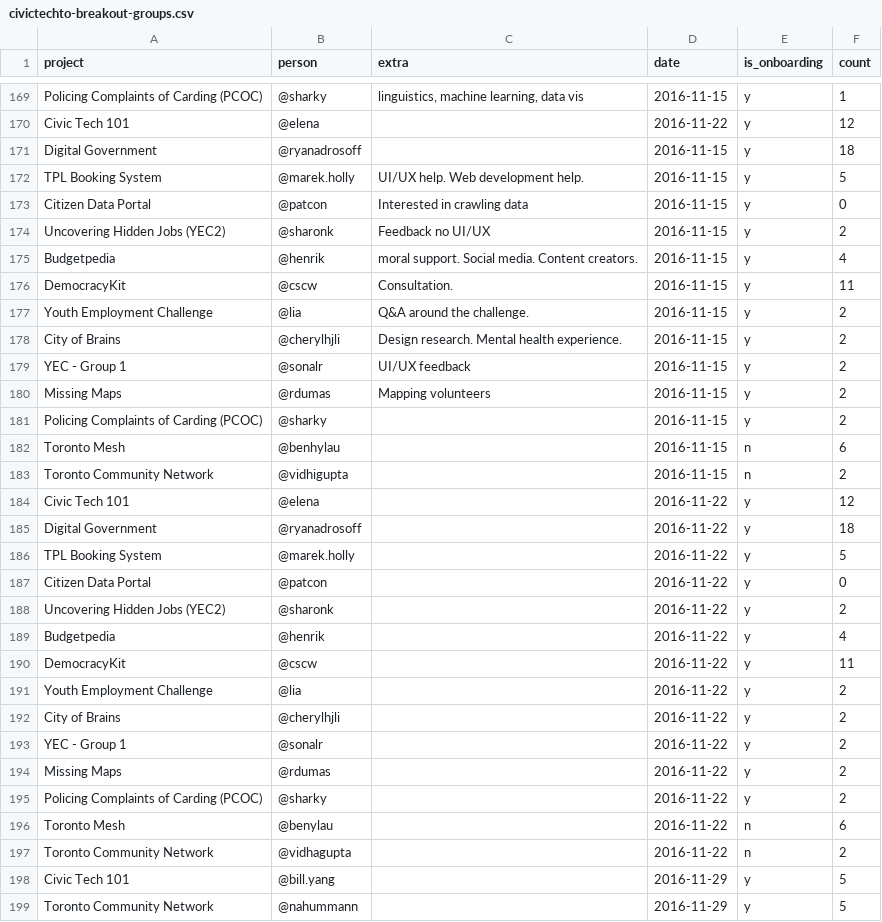
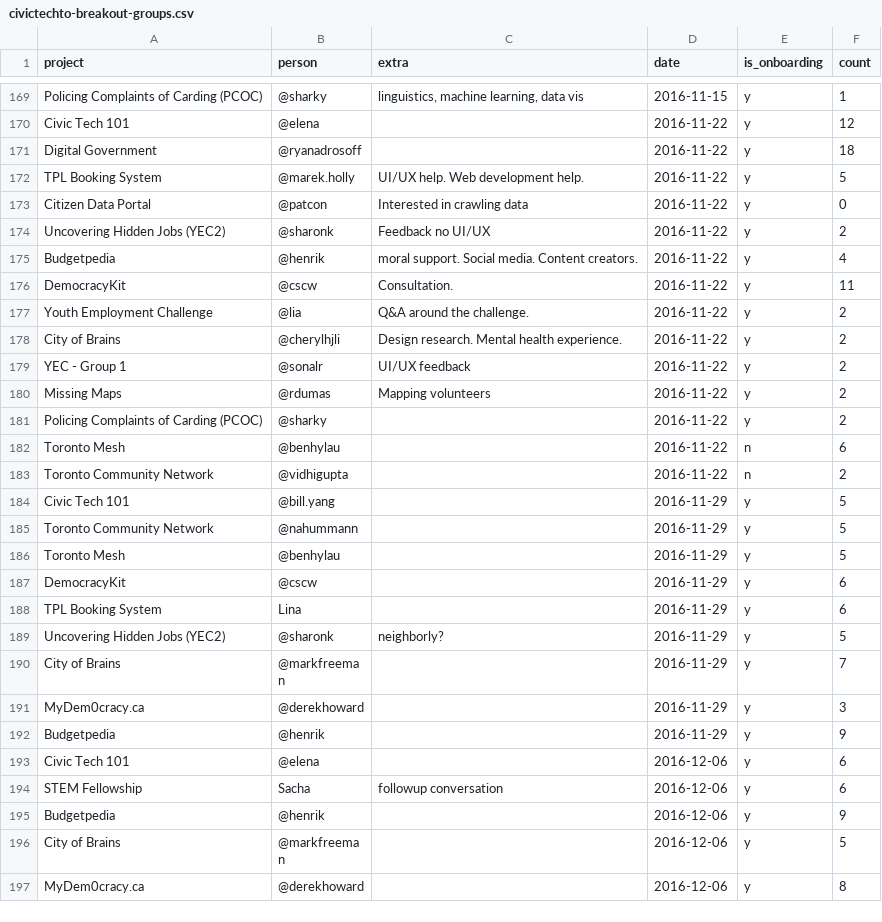
Before and after one commit to CivicTechTO/dataset-civictechto-breakout-groups, a CSV file: data/civictechto-breakout-groups.csv, drawn as a sheet; only a part is shown, gaps mark what is left out; the shorter side is filled out with more unchanged rows.

Commit message:
Oops. Removed duplicate week.

```diff
--- a/data/civictechto-breakout-groups.csv
+++ b/data/civictechto-breakout-groups.csv
@@ -170,29 +170,15 @@ Policing Complaints of Carding (PCOC),@sharky,"linguistics, machine learning, da
 Civic Tech 101,@elena,,2016-11-22,y,12
-Digital Government,@ryanadrosoff,,2016-11-15,y,18
-TPL Booking System,@marek.holly,UI/UX help. Web development help.,2016-11-15,y,5
-Citizen Data Portal,@patcon,Interested in crawling data,2016-11-15,y,0
-Uncovering Hidden Jobs (YEC2),@sharonk,Feedback no UI/UX,2016-11-15,y,2
-Budgetpedia,@henrik,moral support. Social media. Content creators.,2016-11-15,y,4
-DemocracyKit,@cscw,Consultation.,2016-11-15,y,11
-Youth Employment Challenge,@lia,Q&A around the challenge.,2016-11-15,y,2
-City of Brains,@cherylhjli,Design research. Mental health experience.,2016-11-15,y,2
-YEC - Group 1,@sonalr,UI/UX feedback,2016-11-15,y,2
-Missing Maps,@rdumas,Mapping volunteers,2016-11-15,y,2
-Policing Complaints of Carding (PCOC),@sharky,,2016-11-15,y,2
-Toronto Mesh,@benhylau,,2016-11-15,n,6
-Toronto Community Network,@vidhigupta,,2016-11-15,n,2
-Civic Tech 101,@elena,,2016-11-22,y,12
 Digital Government,@ryanadrosoff,,2016-11-22,y,18
-TPL Booking System,@marek.holly,,2016-11-22,y,5
-Citizen Data Portal,@patcon,,2016-11-22,y,0
-Uncovering Hidden Jobs (YEC2),@sharonk,,2016-11-22,y,2
-Budgetpedia,@henrik,,2016-11-22,y,4
-DemocracyKit,@cscw,,2016-11-22,y,11
-Youth Employment Challenge,@lia,,2016-11-22,y,2
-City of Brains,@cherylhjli,,2016-11-22,y,2
-YEC - Group 1,@sonalr,,2016-11-22,y,2
-Missing Maps,@rdumas,,2016-11-22,y,2
+TPL Booking System,@marek.holly,UI/UX help. Web development help.,2016-11-22,y,5
+Citizen Data Portal,@patcon,Interested in crawling data,2016-11-22,y,0
+Uncovering Hidden Jobs (YEC2),@sharonk,Feedback no UI/UX,2016-11-22,y,2
+Budgetpedia,@henrik,moral support. Social media. Content creators.,2016-11-22,y,4
+DemocracyKit,@cscw,Consultation.,2016-11-22,y,11
+Youth Employment Challenge,@lia,Q&A around the challenge.,2016-11-22,y,2
+City of Brains,@cherylhjli,Design research. Mental health experience.,2016-11-22,y,2
+YEC - Group 1,@sonalr,UI/UX feedback,2016-11-22,y,2
+Missing Maps,@rdumas,Mapping volunteers,2016-11-22,y,2
 Policing Complaints of Carding (PCOC),@sharky,,2016-11-22,y,2
-Toronto Mesh,@benylau,,2016-11-22,n,6
-Toronto Community Network,@vidhagupta,,2016-11-22,n,2
+Toronto Mesh,@benhylau,,2016-11-22,n,6
+Toronto Community Network,@vidhigupta,,2016-11-22,n,2
 Civic Tech 101,@bill.yang,,2016-11-29,y,5
```
